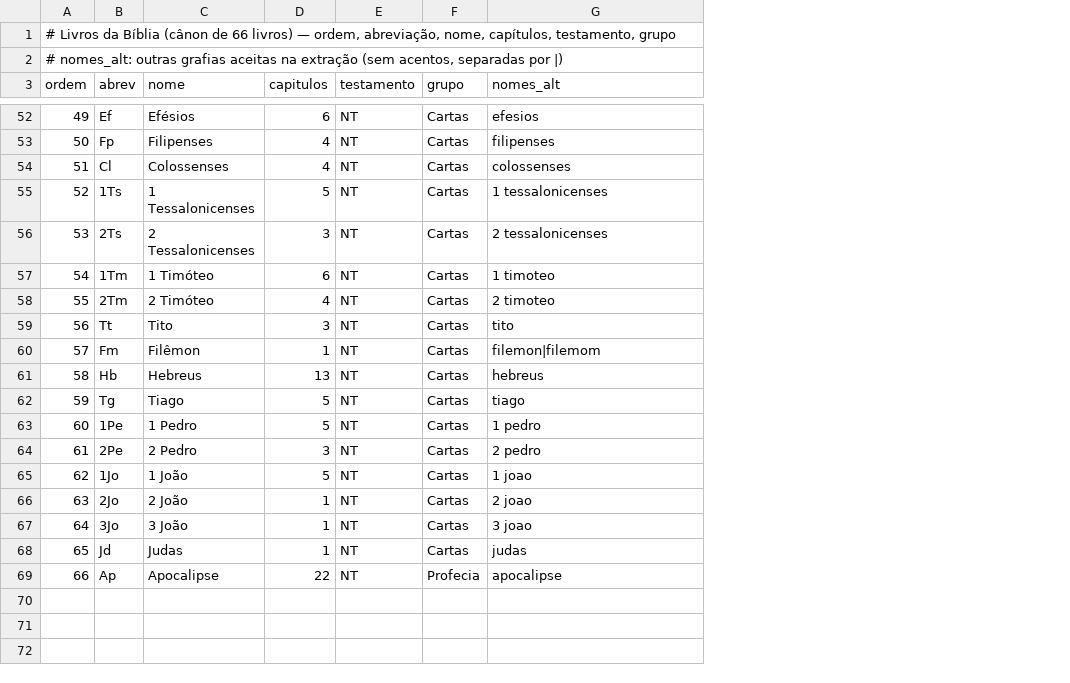
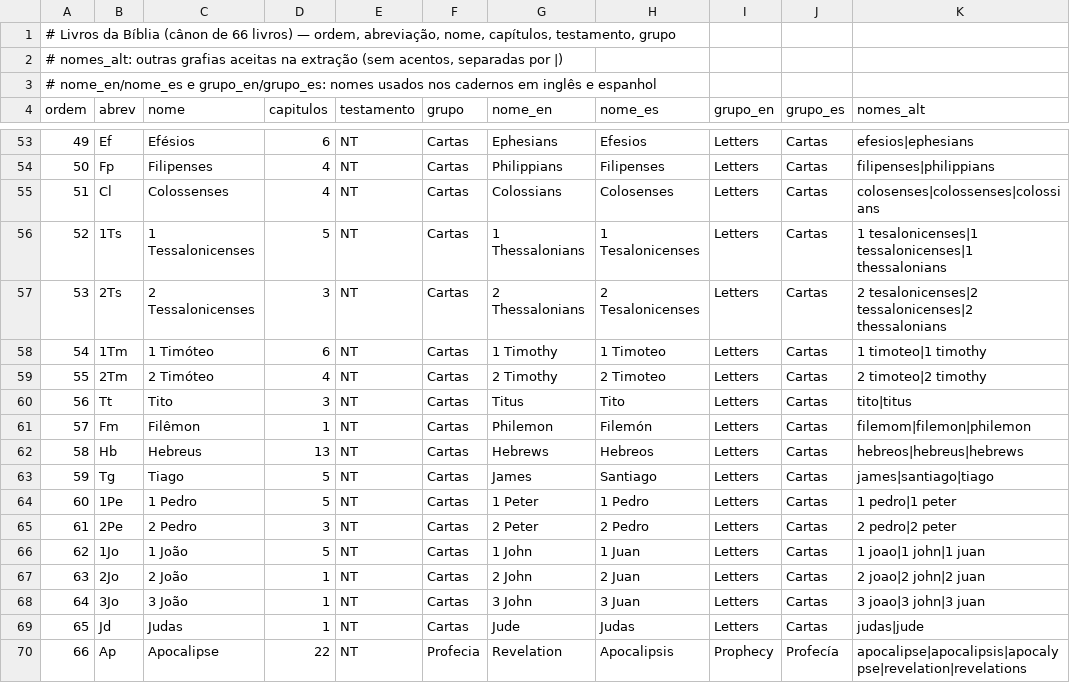
Before and after one commit to IsaacKosloski/estudos-biblicos, a TSV file: dados/biblia/livros.tsv, drawn as a sheet; only a part is shown, gaps mark what is left out; addresses are those after the commit; the diff covers the shown part only; the diff names each change by its address in the sheet, - before the commit and + after, or states it on an @@ line.

```diff
--- a/dados/biblia/livros.tsv
+++ b/dados/biblia/livros.tsv
+column G (nome_en), rows 53-70: Ephesians | Philippians | Colossians | 1 Thessalonians | 2 Thessalonians | 1 Timothy | 2 Timothy | Titus | Philemon | Hebrews | James | 1 Peter | 2 Peter | 1 John | 2 John | 3 John | Jude | Revelation
+column H (nome_es), rows 53-70: Efesios | Filipenses | Colosenses | 1 Tesalonicenses | 2 Tesalonicenses | 1 Timoteo | 2 Timoteo | Tito | Filemón | Hebreos | Santiago | 1 Pedro | 2 Pedro | 1 Juan | 2 Juan | 3 Juan | Judas | Apocalipsis
+column I (grupo_en), rows 53-70: Letters | Letters | Letters | Letters | Letters | Letters | Letters | Letters | Letters | Letters | Letters | Letters | Letters | Letters | Letters | Letters | Letters | Prophecy
+column J (grupo_es), rows 53-70: Cartas | Cartas | Cartas | Cartas | Cartas | Cartas | Cartas | Cartas | Cartas | Cartas | Cartas | Cartas | Cartas | Cartas | Cartas | Cartas | Cartas | Profecía
+row 1: # Livros da Bíblia (cânon de 66 livros) — ordem, abreviação, nome, capítulos, testamento, grupo
@@ column A (ordem) renumbered between rows 2 and 3 @@
-K53 (nomes_alt): efesios
+K53 (nomes_alt): efesios|ephesians
-K54 (nomes_alt): filipenses
+K54 (nomes_alt): filipenses|philippians
-K55 (nomes_alt): colossenses
+K55 (nomes_alt): colosenses|colossenses|colossians
-K56 (nomes_alt): 1 tessalonicenses
+K56 (nomes_alt): 1 tesalonicenses|1 tessalonicenses|1 thessalonians
-K57 (nomes_alt): 2 tessalonicenses
+K57 (nomes_alt): 2 tesalonicenses|2 tessalonicenses|2 thessalonians
-K58 (nomes_alt): 1 timoteo
+K58 (nomes_alt): 1 timoteo|1 timothy
-K59 (nomes_alt): 2 timoteo
+K59 (nomes_alt): 2 timoteo|2 timothy
-K60 (nomes_alt): tito
+K60 (nomes_alt): tito|titus
-K61 (nomes_alt): filemon|filemom
+K61 (nomes_alt): filemom|filemon|philemon
-K62 (nomes_alt): hebreus
+K62 (nomes_alt): hebreos|hebreus|hebrews
-K63 (nomes_alt): tiago
+K63 (nomes_alt): james|santiago|tiago
-K64 (nomes_alt): 1 pedro
+K64 (nomes_alt): 1 pedro|1 peter
-K65 (nomes_alt): 2 pedro
+K65 (nomes_alt): 2 pedro|2 peter
-K66 (nomes_alt): 1 joao
+K66 (nomes_alt): 1 joao|1 john|1 juan
-K67 (nomes_alt): 2 joao
+K67 (nomes_alt): 2 joao|2 john|2 juan
-K68 (nomes_alt): 3 joao
+K68 (nomes_alt): 3 joao|3 john|3 juan
-K69 (nomes_alt): judas
+K69 (nomes_alt): judas|jude
-K70 (nomes_alt): apocalipse
+K70 (nomes_alt): apocalipse|apocalipsis|apocalypse|revelation|revelations
```
Also changed, not shown: 41 edited cells elsewhere in this file, 54 other files.
